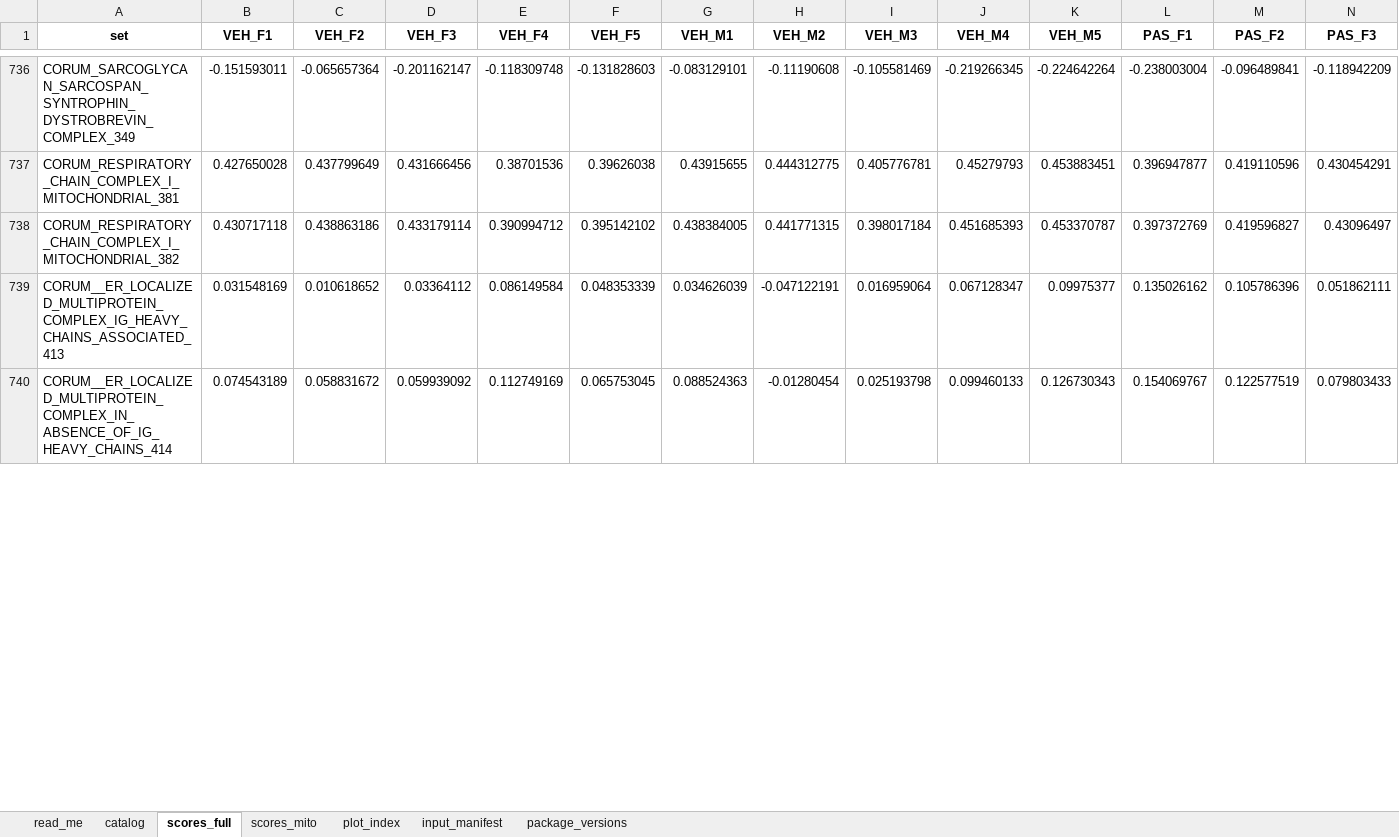
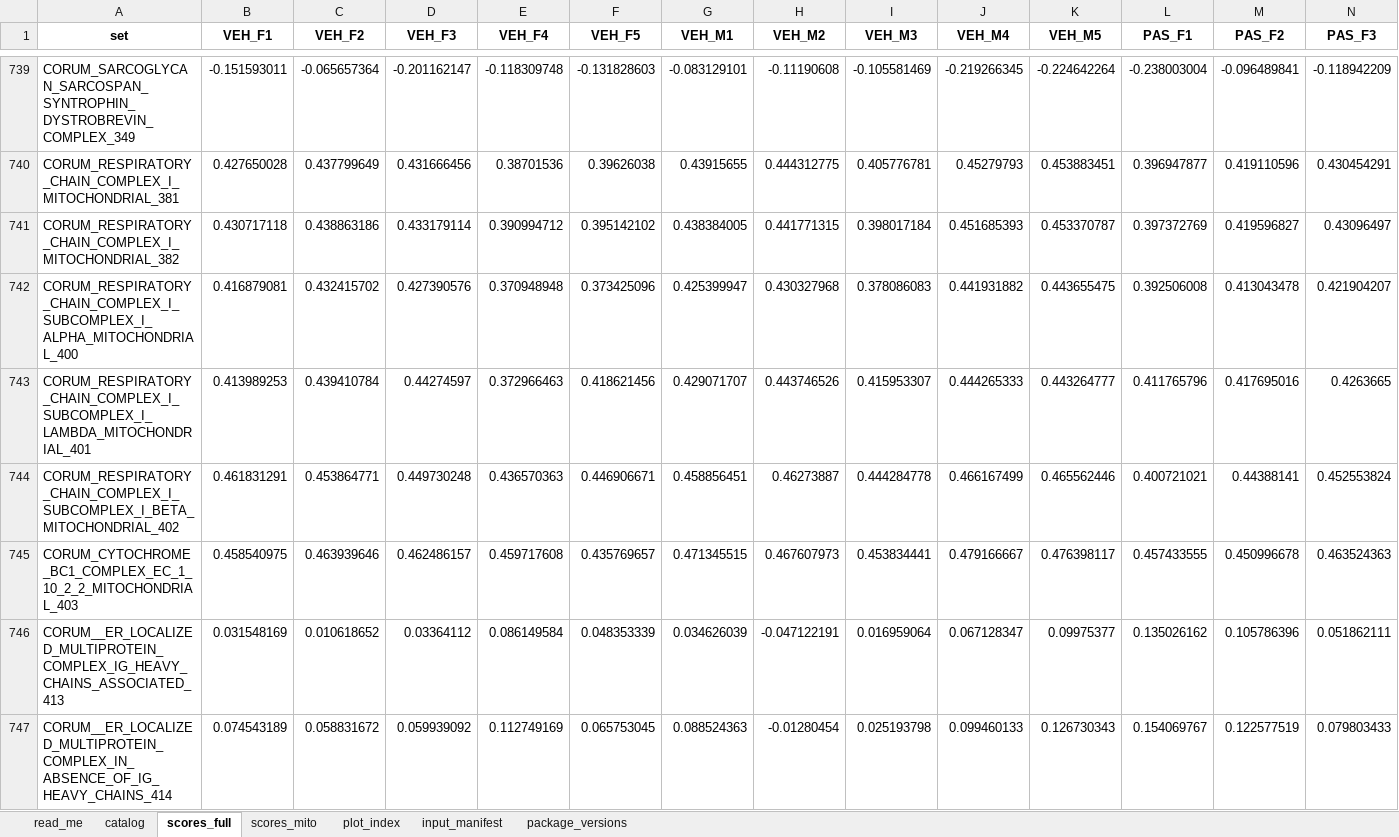
Before and after one commit to Dustyn-T-Lewis/PAS_2026, an Excel workbook: 00_Trunk/05_Scores/c_data/05_scores.xlsx, sheet scores_full, drawn as a sheet; only a part is shown, gaps mark what is left out; values as stored, in another font and other column widths than the file's, no borders; rows hold the shown columns only; the diff covers the shown part only; the diff names each change by its address in the sheet, - before the commit and + after, or states it on an @@ line.

Commit message:
use every mammalian CORUM complex and build the male and sex-difference arcs

```diff
--- a/00_Trunk/05_Scores/c_data/05_scores.xlsx (sheet scores_full)
+++ b/00_Trunk/05_Scores/c_data/05_scores.xlsx (sheet scores_full)
+row 742: CORUM_RESPIRATORY_CHAIN_COMPLEX_I_SUBCOMPLEX_I_ALPHA_MITOCHONDRIAL_400 | 0.416879081 | 0.432415702 | 0.427390576 | 0.370948948 | 0.373425096 | 0.425399947 | 0.430327968 | 0.378086083 | 0.441931882 | 0.443655475 | 0.392506008 | 0.413043478 | 0.421904207
+row 743: CORUM_RESPIRATORY_CHAIN_COMPLEX_I_SUBCOMPLEX_I_LAMBDA_MITOCHONDRIAL_401 | 0.413989253 | 0.439410784 | 0.44274597 | 0.372966463 | 0.418621456 | 0.429071707 | 0.443746526 | 0.415953307 | 0.444265333 | 0.443264777 | 0.411765796 | 0.417695016 | 0.4263665
+row 744: CORUM_RESPIRATORY_CHAIN_COMPLEX_I_SUBCOMPLEX_I_BETA_MITOCHONDRIAL_402 | 0.461831291 | 0.453864771 | 0.449730248 | 0.436570363 | 0.446906671 | 0.458856451 | 0.46273887 | 0.444284778 | 0.466167499 | 0.465562446 | 0.400721021 | 0.44388141 | 0.452553824
+row 745: CORUM_CYTOCHROME_BC1_COMPLEX_EC_1_10_2_2_MITOCHONDRIAL_403 | 0.458540975 | 0.463939646 | 0.462486157 | 0.459717608 | 0.435769657 | 0.471345515 | 0.467607973 | 0.453834441 | 0.479166667 | 0.476398117 | 0.457433555 | 0.450996678 | 0.463524363
```
Also changed, not shown: 15 added rows and 1 removed row elsewhere in this sheet, sheet catalog, sheet input_manifest, 00_Trunk/04_Gene_Sets/c_data/04_gene_sets.xlsx, 00_Trunk/06_Modules/c_data/06_modules.xlsx, 49 other files.
